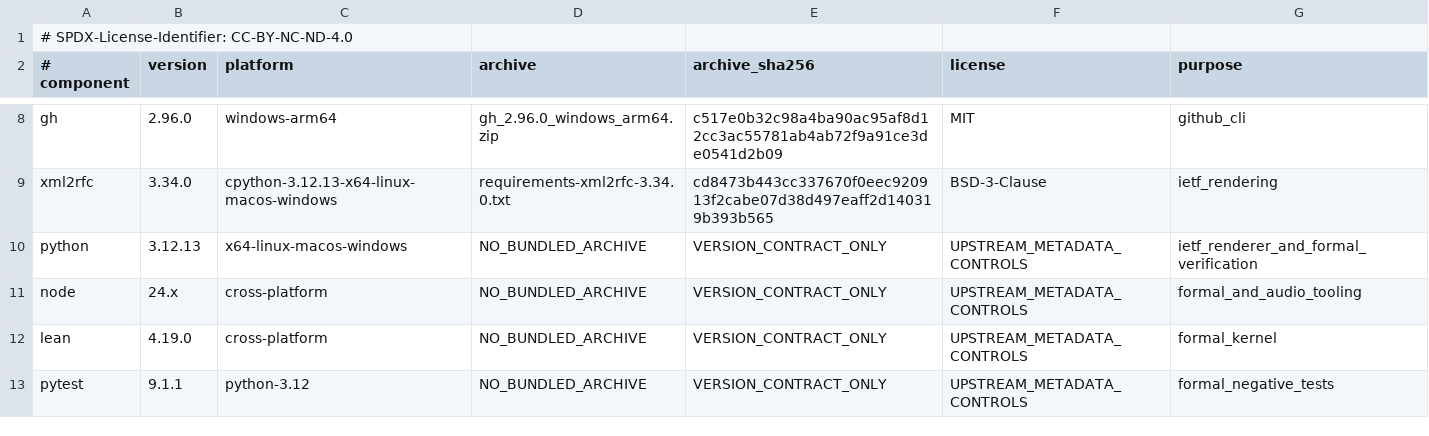
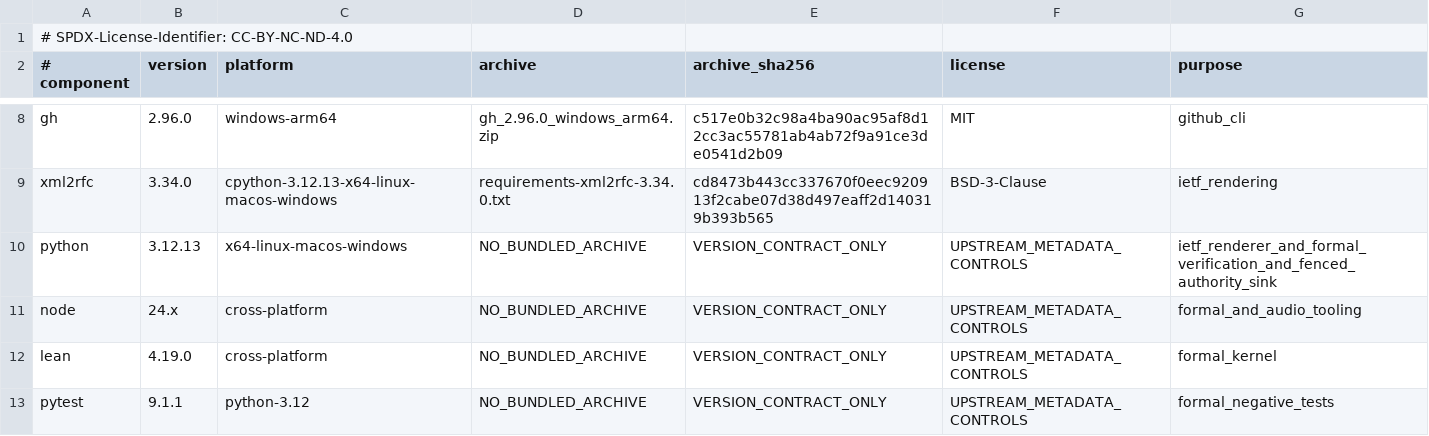
Before and after one commit to ingolf-lohmann/qik-vrt, a TSV file: runtime/toolchains/TOOLCHAIN.lock.tsv, drawn as a sheet; only a part is shown, gaps mark what is left out.

Commit message:
feat(mesh): execute fenced Authority recovery with epoch CAS and fresh readback
QIKVRT-Human-Actor: Ingolf Lohmann
QIKVRT-AI-Actor: OpenAI Codex GPT-6
QIKVRT-Contribution-Record: state/work_units/QIKVRT_PR428_FENCED_AUTHORITY_TRANSITION_20261001_V1.json
QIKVRT-Human-Decision: PENDING

```diff
--- a/runtime/toolchains/TOOLCHAIN.lock.tsv
+++ b/runtime/toolchains/TOOLCHAIN.lock.tsv
@@ -9,3 +9,3 @@ gh	2.96.0	windows-arm64	gh_2.96.0_windows_arm64.zip	c517e0b32c98a4ba90ac95af8d12
 xml2rfc	3.34.0	cpython-3.12.13-x64-linux-macos-windows	requirements-xml2rfc-3.34.0.txt	cd8473b443cc337670f0eec920913f2cabe07d38d497eaff2d140319b393b565	BSD-3-Clause	ietf_rendering
-python	3.12.13	x64-linux-macos-windows	NO_BUNDLED_ARCHIVE	VERSION_CONTRACT_ONLY	UPSTREAM_METADATA_CONTROLS	ietf_renderer_and_formal_verification
+python	3.12.13	x64-linux-macos-windows	NO_BUNDLED_ARCHIVE	VERSION_CONTRACT_ONLY	UPSTREAM_METADATA_CONTROLS	ietf_renderer_and_formal_verification_and_fenced_authority_sink
 node	24.x	cross-platform	NO_BUNDLED_ARCHIVE	VERSION_CONTRACT_ONLY	UPSTREAM_METADATA_CONTROLS	formal_and_audio_tooling
```
Also changed, not shown: 12 other files.
